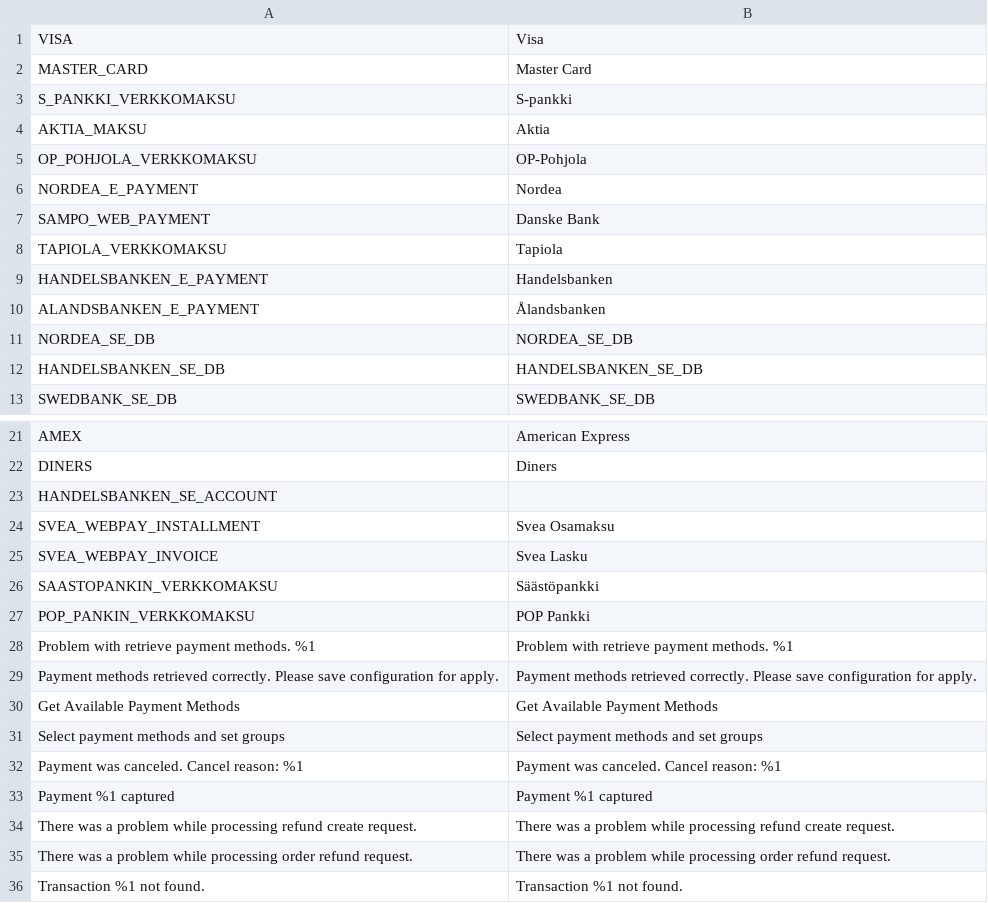
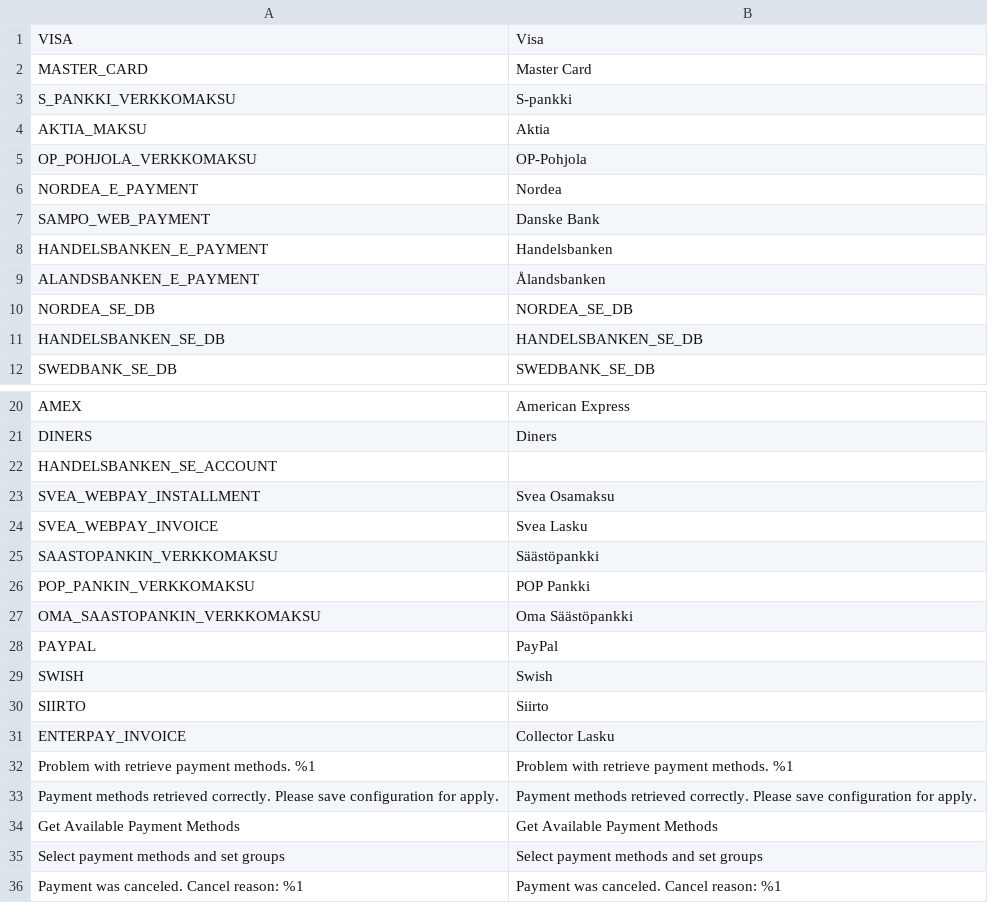
Before and after one commit to Verifone-NB/magento2-verifone-payment, a CSV file: src/i18n/en_US.csv, drawn as a sheet; only a part is shown, gaps mark what is left out; the shorter side is filled out with more unchanged rows.

```diff
--- a/src/i18n/en_US.csv
+++ b/src/i18n/en_US.csv
@@ -7,3 +7,2 @@
 "SAMPO_WEB_PAYMENT","Danske Bank"
-"TAPIOLA_VERKKOMAKSU","Tapiola"
 "HANDELSBANKEN_E_PAYMENT","Handelsbanken"
@@ -27,2 +26,7 @@
 "POP_PANKIN_VERKKOMAKSU","POP Pankki"
+"OMA_SAASTOPANKIN_VERKKOMAKSU","Oma Säästöpankki"
+"PAYPAL","PayPal"
+"SWISH","Swish"
+"SIIRTO","Siirto"
+"ENTERPAY_INVOICE", "Collector Lasku"
 "Problem with retrieve payment methods. %1","Problem with retrieve payment methods. %1"
```
Also changed, not shown: src/i18n/fi_FI.csv, 2 other files.
